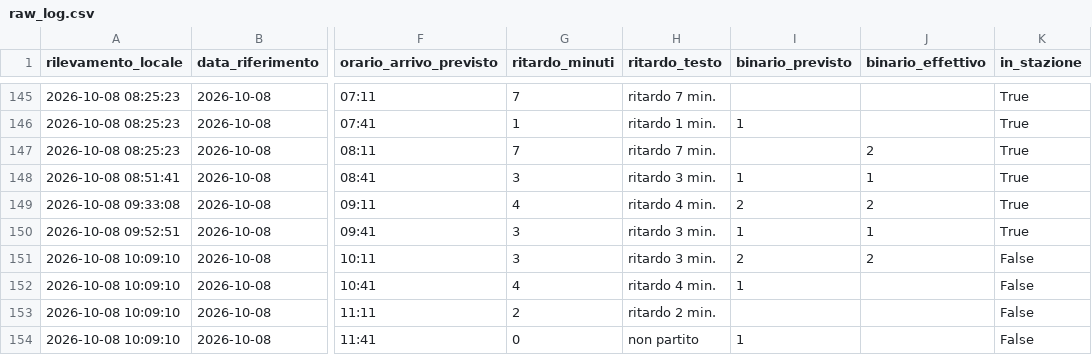
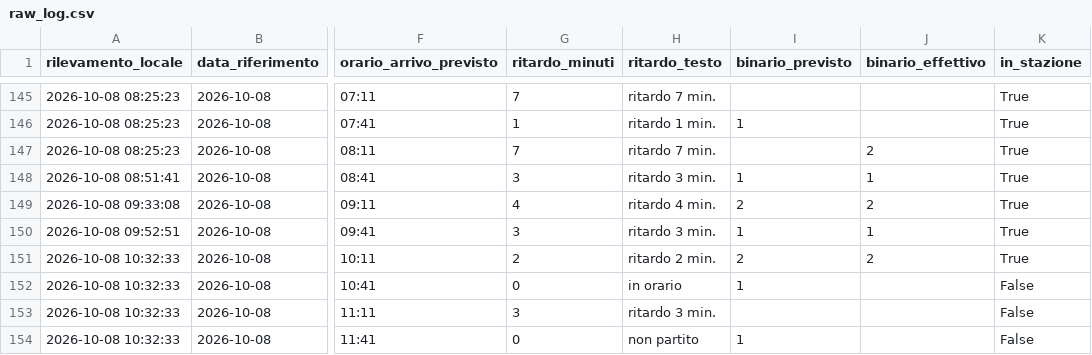
Before and after one commit to frapan2003-coder/Orari-arrivo-treni, a CSV file: data/raw_log.csv, drawn as a sheet; only a part is shown, gaps mark what is left out; the diff names each change by its address in the sheet, - before the commit and + after, or states it on an @@ line.

```diff
--- a/data/raw_log.csv
+++ b/data/raw_log.csv
-A151:A154 (rilevamento_locale): 2026-10-08 10:09:10
+A151:A154 (rilevamento_locale): 2026-10-08 10:32:33
-G151 (ritardo_minuti): 3
+G151 (ritardo_minuti): 2
-H151 (ritardo_testo): ritardo 3 min.
+H151 (ritardo_testo): ritardo 2 min.
-K151 (in_stazione): False
+K151 (in_stazione): True
-G152 (ritardo_minuti): 4
+G152 (ritardo_minuti): 0
-H152 (ritardo_testo): ritardo 4 min.
+H152 (ritardo_testo): in orario
-G153 (ritardo_minuti): 2
+G153 (ritardo_minuti): 3
-H153 (ritardo_testo): ritardo 2 min.
+H153 (ritardo_testo): ritardo 3 min.
```
